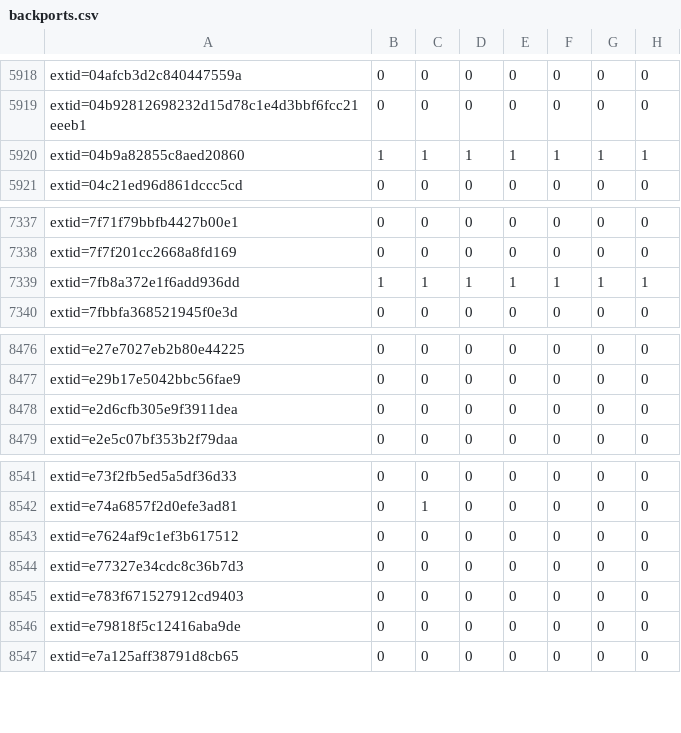
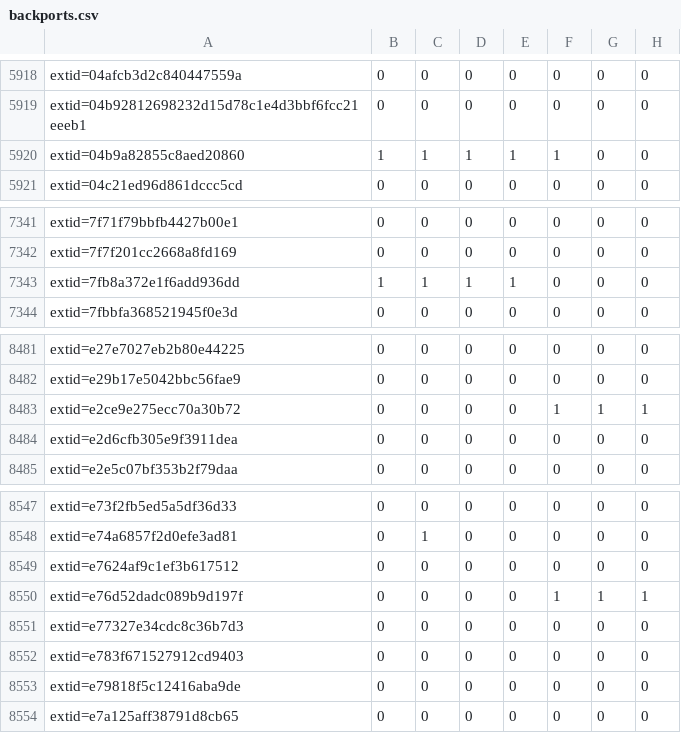
Before and after one commit to sirdarckcat/linux-queries, a CSV file: backports.csv, drawn as a sheet; only a part is shown, gaps mark what is left out; the diff covers the shown part only.

```diff
--- a/backports.csv
+++ b/backports.csv
@@ -5919,3 +5919,3 @@ extid=04afcb3d2c840447559a,0,0,0,0,0,0,0
 extid=04b92812698232d15d78c1e4d3bbf6fcc21eeeb1,0,0,0,0,0,0,0
-extid=04b9a82855c8aed20860,1,1,1,1,1,1,1
+extid=04b9a82855c8aed20860,1,1,1,1,1,0,0
 extid=04c21ed96d861dccc5cd,0,0,0,0,0,0,0
@@ -7338,3 +7342,3 @@ extid=7f71f79bbfb4427b00e1,0,0,0,0,0,0,0
 extid=7f7f201cc2668a8fd169,0,0,0,0,0,0,0
-extid=7fb8a372e1f6add936dd,1,1,1,1,1,1,1
+extid=7fb8a372e1f6add936dd,1,1,1,1,0,0,0
 extid=7fbbfa368521945f0e3d,0,0,0,0,0,0,0
@@ -8477,2 +8482,3 @@ extid=e27e7027eb2b80e44225,0,0,0,0,0,0,0
 extid=e29b17e5042bbc56fae9,0,0,0,0,0,0,0
+extid=e2ce9e275ecc70a30b72,0,0,0,0,1,1,1
 extid=e2d6cfb305e9f3911dea,0,0,0,0,0,0,0
@@ -8543,2 +8549,3 @@ extid=e74a6857f2d0efe3ad81,0,1,0,0,0,0,0
 extid=e7624af9c1ef3b617512,0,0,0,0,0,0,0
+extid=e76d52dadc089b9d197f,0,0,0,0,1,1,1
 extid=e77327e34cdc8c36b7d3,0,0,0,0,0,0,0
```
Also changed, not shown: 5 added rows elsewhere in this file.
